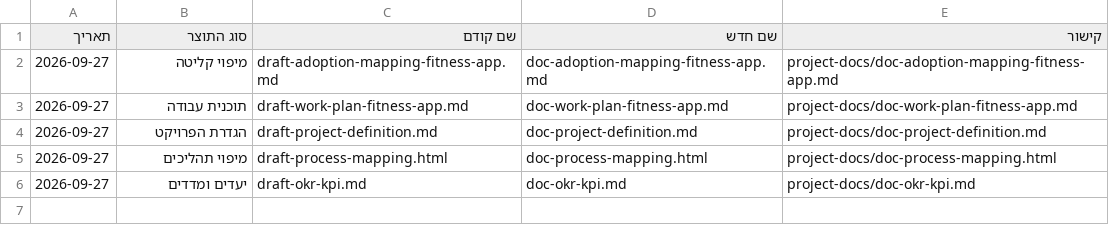
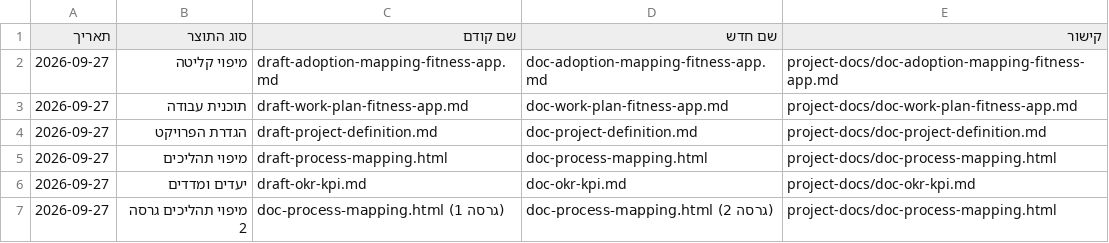
Before and after one commit to Sharpop30/fitness-app, a CSV file: project-docs/doc-approvals-log.csv, drawn as a sheet; the diff names each change by its address in the sheet, - before the commit and + after, or states it on an @@ line.

```diff
--- a/project-docs/doc-approvals-log.csv
+++ b/project-docs/doc-approvals-log.csv
+row 7: 2026-09-27 | מיפוי תהליכים גרסה 2 | doc-process-mapping.html (גרסה 1) | doc-process-mapping.html (גרסה 2) | project-docs/doc-process-mapping.html
```
Also changed, not shown: automation-infra/prd-machine-run-log.csv, 2 other files.
